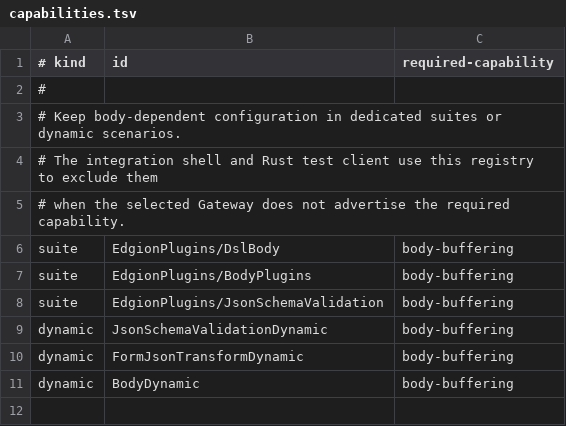
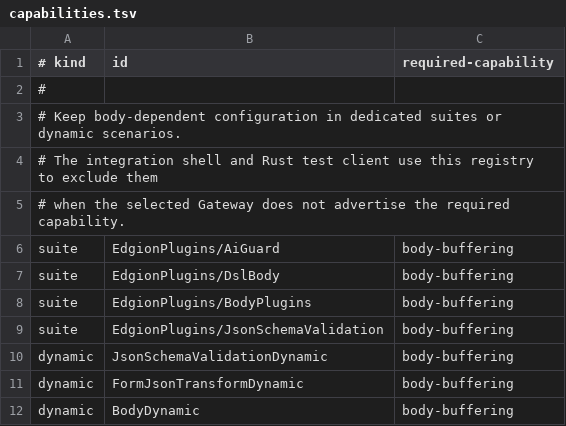
Before and after one commit to Pandaala/Edgion, a TSV file: edgion-tests/integration/capabilities.tsv, drawn as a sheet.

```diff
--- a/edgion-tests/integration/capabilities.tsv
+++ b/edgion-tests/integration/capabilities.tsv
@@ -5,2 +5,3 @@
 # when the selected Gateway does not advertise the required capability.
+suite	EdgionPlugins/AiGuard	body-buffering
 suite	EdgionPlugins/DslBody	body-buffering
```
Also changed, not shown: 49 other files.
